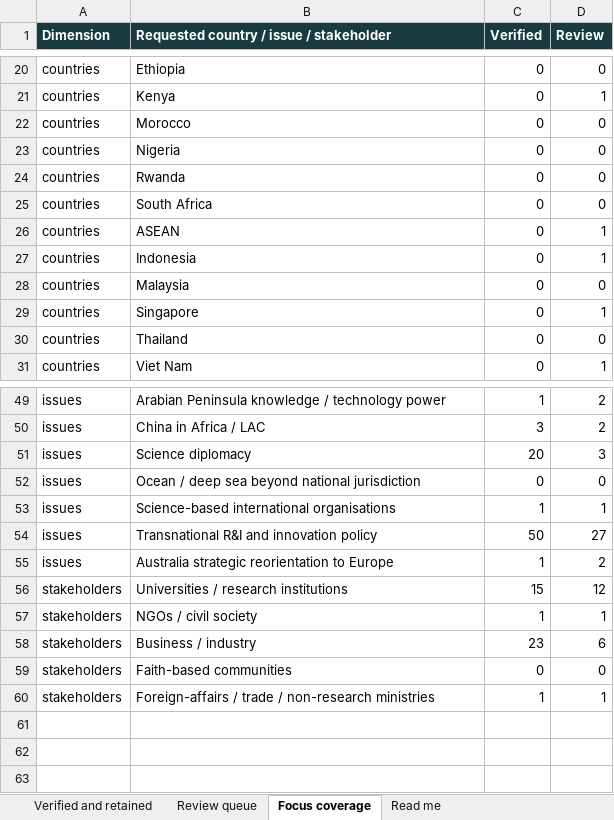
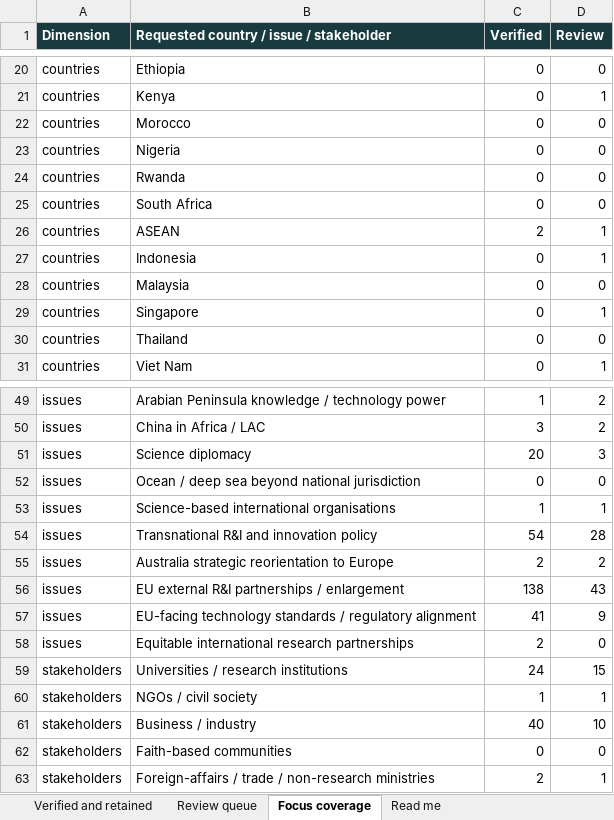
Before and after one commit to vevirm/radar_articles_reports, an Excel workbook: Relevance Stuff/relevance_stuff.xlsx, sheet Focus coverage, drawn as a sheet; only a part is shown, gaps mark what is left out; values as stored, in another font and other column widths than the file's, no borders; addresses are those after the commit; the diff covers the shown part only; the diff names each change by its address in the sheet, - before the commit and + after, or states it on an @@ line.

```diff
--- a/Relevance Stuff/relevance_stuff.xlsx (sheet Focus coverage)
+++ b/Relevance Stuff/relevance_stuff.xlsx (sheet Focus coverage)
-C26 (Verified): 0
+C26 (Verified): 2
-C54 (Verified): 50
+C54 (Verified): 54
-D54 (Review): 27
+D54 (Review): 28
-C55 (Verified): 1
+C55 (Verified): 2
+row 56: issues | EU external R&I partnerships / enlargement | 138 | 43
+row 57: issues | EU-facing technology standards / regulatory alignment | 41 | 9
+row 58: issues | Equitable international research partnerships | 2 | 0
-C59 (Verified): 15
+C59 (Verified): 24
-D59 (Review): 12
+D59 (Review): 15
-C61 (Verified): 23
+C61 (Verified): 40
-D61 (Review): 6
+D61 (Review): 10
-C63 (Verified): 1
+C63 (Verified): 2
```
Also changed, not shown: 22 edited cells elsewhere in this sheet, sheet Verified and retained, sheet Review queue, sheet Read me, 4 other files.
